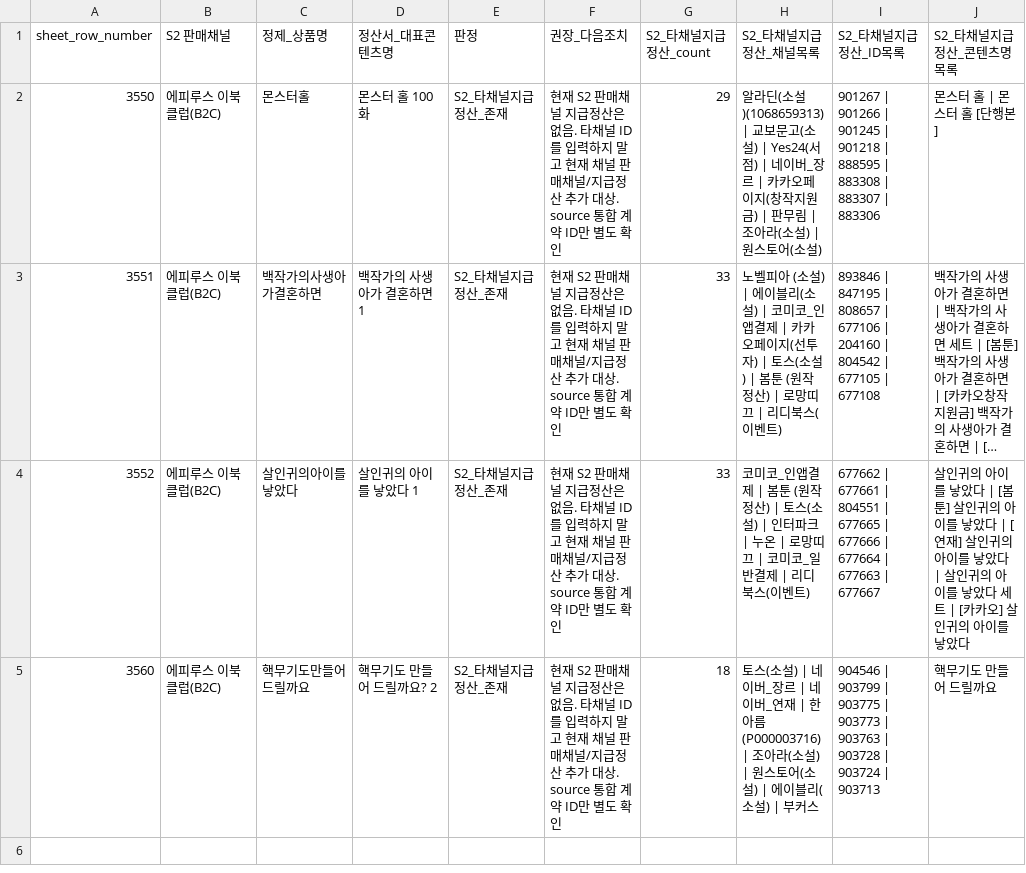
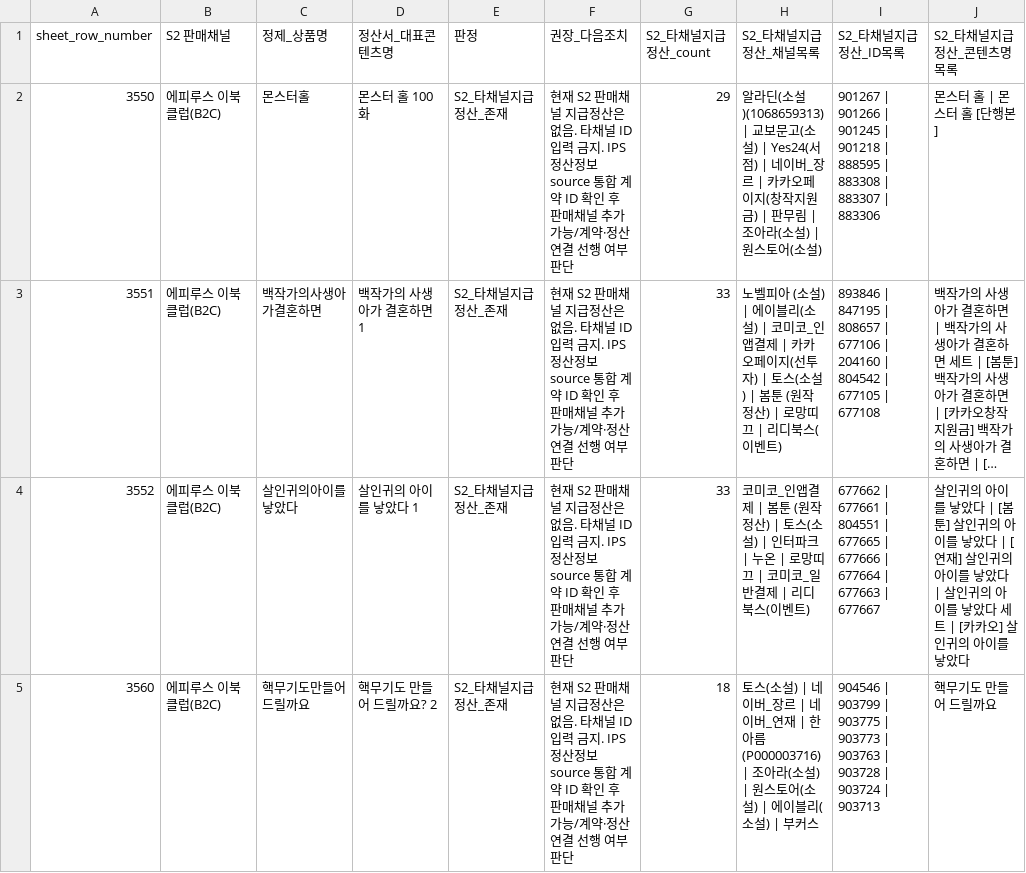
Before and after one commit to gpfl900709-svg/mapping-novel, a CSV file: doc/2026-05-21/after3500_sales_channel_addition_recheck.csv, drawn as a sheet; long unchanged cells end in …; the diff names each change by its address in the sheet, - before the commit and + after, or states it on an @@ line.

```diff
--- a/doc/2026-05-21/after3500_sales_channel_addition_recheck.csv
+++ b/doc/2026-05-21/after3500_sales_channel_addition_recheck.csv
-F2:F5 (권장_다음조치): …채널 ID를 입력하지 말고 현재 채널 판매채널/지급정산 추가 대상. source 통합 계약 ID만 별도 확인
+F2:F5 (권장_다음조치): …채널 ID 입력 금지. IPS 정산정보 source 통합 계약 ID 확인 후 판매채널 추가 가능/계약·정산 연결 선행 여부 판단
```
Also changed, not shown: doc/2026-05-21/epyrus_sales_channel_addition_targets.csv, doc/2026-05-21/epyrus_sales_channel_addition_write_audit.csv, 6 other files.
